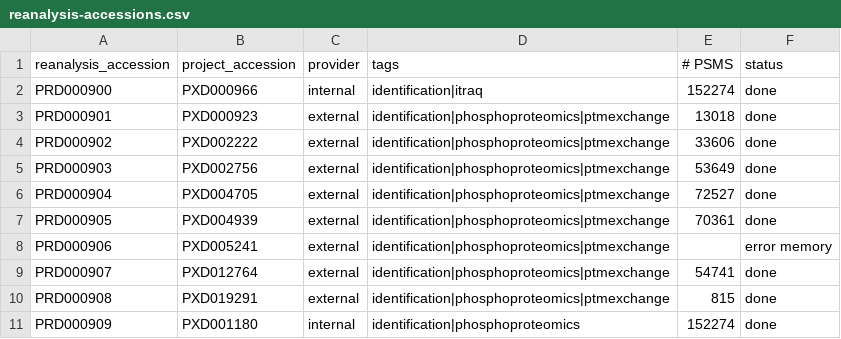
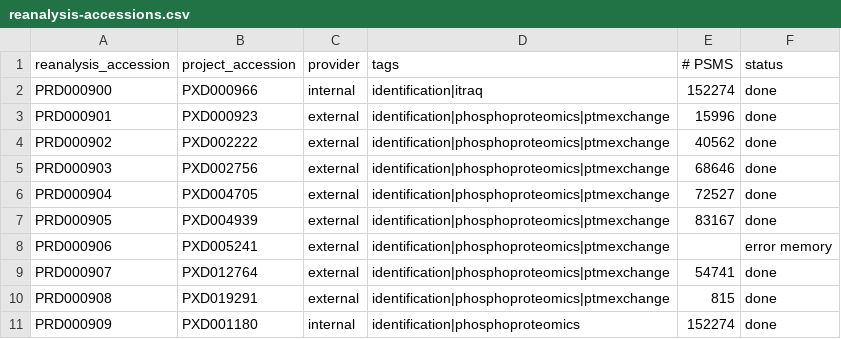
Before and after one commit to PRIDE-Archive/pride-molecule-indexer, a CSV file: data/reanalysis-accessions.csv, drawn as a sheet.

```diff
--- a/data/reanalysis-accessions.csv
+++ b/data/reanalysis-accessions.csv
@@ -2,7 +2,7 @@ reanalysis_accession, project_accession, provider, tags, # PSMS, status
 PRD000900, PXD000966, internal, identification|itraq, 152274, done
-PRD000901, PXD000923, external, identification|phosphoproteomics|ptmexchange, 13018, done
-PRD000902, PXD002222, external, identification|phosphoproteomics|ptmexchange, 33606,done
-PRD000903, PXD002756, external, identification|phosphoproteomics|ptmexchange, 53649,done
+PRD000901, PXD000923, external, identification|phosphoproteomics|ptmexchange, 15996, done
+PRD000902, PXD002222, external, identification|phosphoproteomics|ptmexchange, 40562,done
+PRD000903, PXD002756, external, identification|phosphoproteomics|ptmexchange, 68646,done
 PRD000904, PXD004705, external, identification|phosphoproteomics|ptmexchange, 72527,done
-PRD000905, PXD004939, external, identification|phosphoproteomics|ptmexchange, 70361,done
+PRD000905, PXD004939, external, identification|phosphoproteomics|ptmexchange, 83167,done
 PRD000906, PXD005241, external, identification|phosphoproteomics|ptmexchange, ,error memory
```
Also changed, not shown: data/public-submissions.csv, 4 other files.
